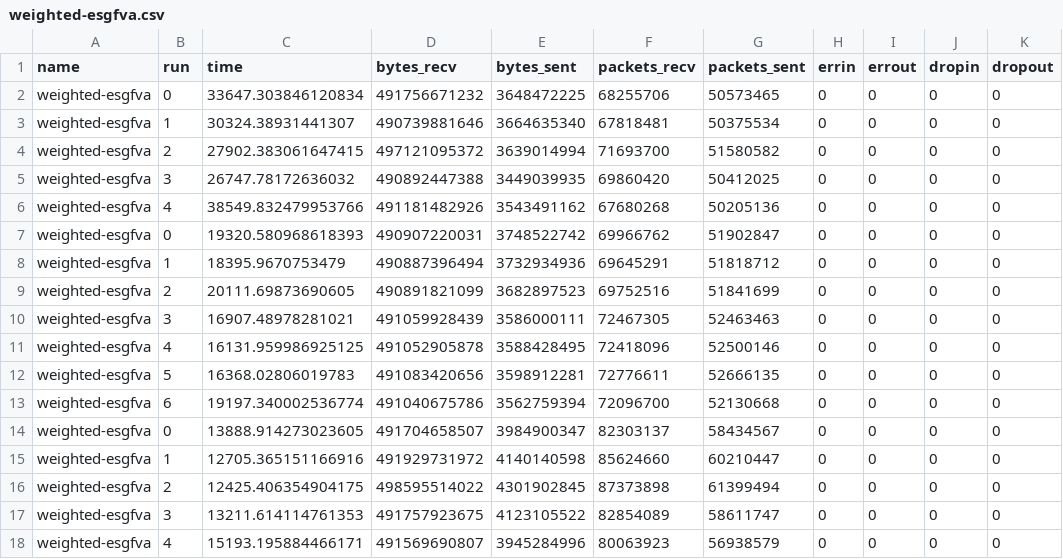
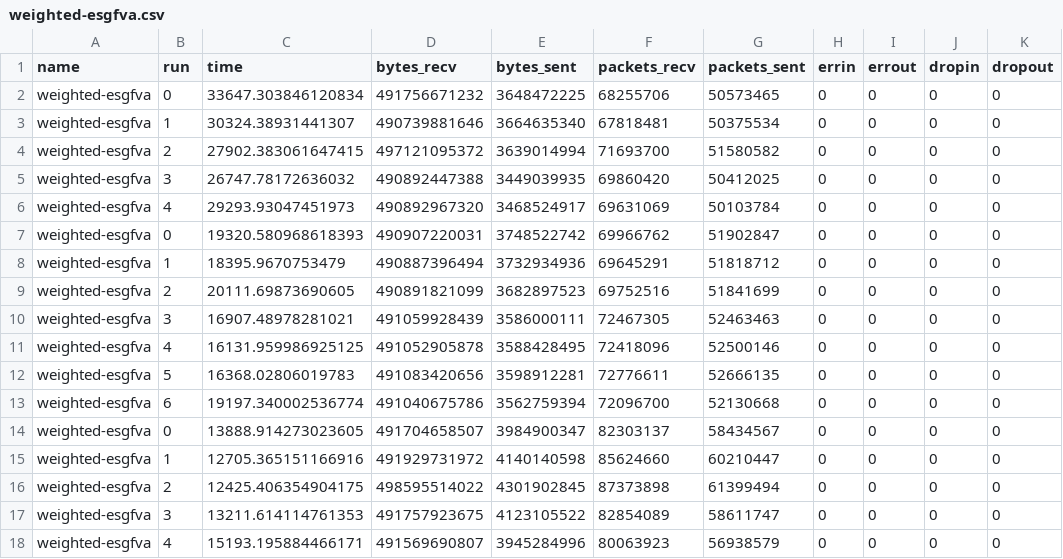
Before and after one commit to SantanderMetGroup/IPCC-Atlas-Datalab, a CSV file: notebooks/python/esgf-virtual-aggregation/weighted-esgfva.csv, drawn as a sheet; only a part is shown; the diff names each change by its address in the sheet, - before the commit and + after, or states it on an @@ line.

```diff
--- a/notebooks/python/esgf-virtual-aggregation/weighted-esgfva.csv
+++ b/notebooks/python/esgf-virtual-aggregation/weighted-esgfva.csv
-C6 (time): 38549.832479953766
+C6 (time): 29293.93047451973
-D6 (bytes_recv): 491181482926
+D6 (bytes_recv): 490892967320
-E6 (bytes_sent): 3543491162
+E6 (bytes_sent): 3468524917
-F6 (packets_recv): 67680268
+F6 (packets_recv): 69631069
-G6 (packets_sent): 50205136
+G6 (packets_sent): 50103784
```
Also changed, not shown: 1 other file.
